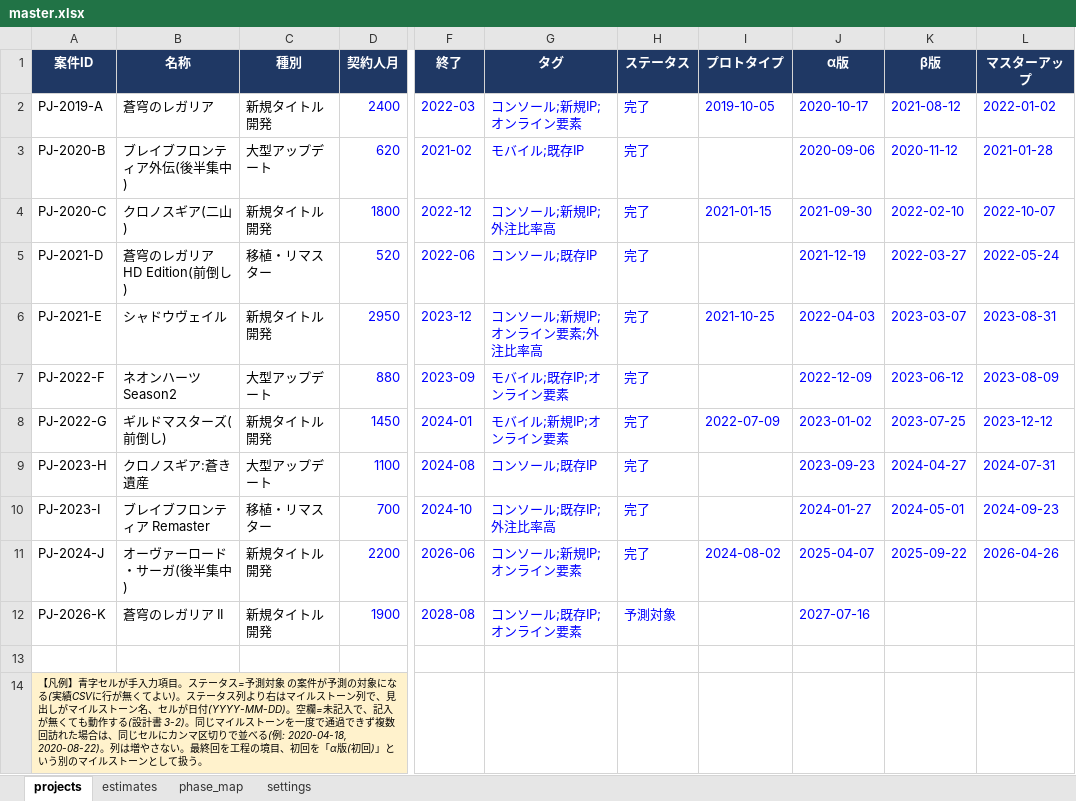
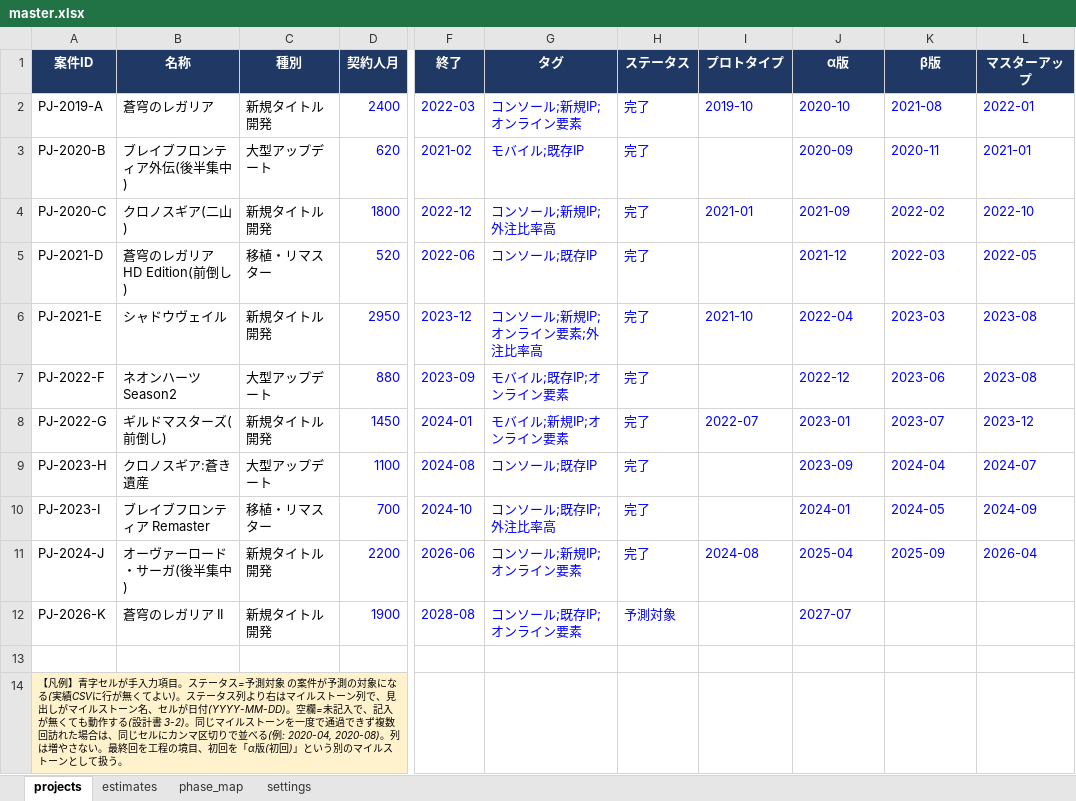
Before and after one commit to naookamo26-maker/Man-hour-forecasting, an Excel workbook: data/master.xlsx, sheet projects, drawn as a sheet; only a part is shown, gaps mark what is left out; values as stored, in another font and other column widths than the file's, no borders; the diff names each change by its address in the sheet, - before the commit and + after, or states it on an @@ line.

```diff
--- a/data/master.xlsx (sheet projects)
+++ b/data/master.xlsx (sheet projects)
-I2 (プロトタイプ): 2019-10-05
+I2 (プロトタイプ): 2019-10
-J2 (α版): 2020-10-17
+J2 (α版): 2020-10
-K2 (β版): 2021-08-12
+K2 (β版): 2021-08
-L2 (マスターアップ): 2022-01-02
+L2 (マスターアップ): 2022-01
-J3 (α版): 2020-09-06
+J3 (α版): 2020-09
-K3 (β版): 2020-11-12
+K3 (β版): 2020-11
-L3 (マスターアップ): 2021-01-28
+L3 (マスターアップ): 2021-01
-I4 (プロトタイプ): 2021-01-15
+I4 (プロトタイプ): 2021-01
-J4 (α版): 2021-09-30
+J4 (α版): 2021-09
-K4 (β版): 2022-02-10
+K4 (β版): 2022-02
-L4 (マスターアップ): 2022-10-07
+L4 (マスターアップ): 2022-10
-J5 (α版): 2021-12-19
+J5 (α版): 2021-12
-K5 (β版): 2022-03-27
+K5 (β版): 2022-03
-L5 (マスターアップ): 2022-05-24
+L5 (マスターアップ): 2022-05
-I6 (プロトタイプ): 2021-10-25
+I6 (プロトタイプ): 2021-10
-J6 (α版): 2022-04-03
+J6 (α版): 2022-04
-K6 (β版): 2023-03-07
+K6 (β版): 2023-03
-L6 (マスターアップ): 2023-08-31
+L6 (マスターアップ): 2023-08
-J7 (α版): 2022-12-09
+J7 (α版): 2022-12
-K7 (β版): 2023-06-12
+K7 (β版): 2023-06
-L7 (マスターアップ): 2023-08-09
+L7 (マスターアップ): 2023-08
-I8 (プロトタイプ): 2022-07-09
+I8 (プロトタイプ): 2022-07
-J8 (α版): 2023-01-02
+J8 (α版): 2023-01
-K8 (β版): 2023-07-25
+K8 (β版): 2023-07
-L8 (マスターアップ): 2023-12-12
+L8 (マスターアップ): 2023-12
-J9 (α版): 2023-09-23
+J9 (α版): 2023-09
-K9 (β版): 2024-04-27
+K9 (β版): 2024-04
-L9 (マスターアップ): 2024-07-31
+L9 (マスターアップ): 2024-07
-J10 (α版): 2024-01-27
+J10 (α版): 2024-01
-K10 (β版): 2024-05-01
+K10 (β版): 2024-05
-L10 (マスターアップ): 2024-09-23
+L10 (マスターアップ): 2024-09
-I11 (プロトタイプ): 2024-08-02
+I11 (プロトタイプ): 2024-08
-J11 (α版): 2025-04-07
+J11 (α版): 2025-04
-K11 (β版): 2025-09-22
+K11 (β版): 2025-09
-L11 (マスターアップ): 2026-04-26
+L11 (マスターアップ): 2026-04
-J12 (α版): 2027-07-16
+J12 (α版): 2027-07
-A14 (案件ID): …る(例: 2020-04-18, 2020-08-22)。列は増…
+A14 (案件ID): …る(例: 2020-04, 2020-08)。列は増…
```
Also changed, not shown: sheet settings, output/forecast_PJ-2026-K_align-off_行程グループ.xlsx, output/forecast_PJ-2026-K_align-on_行程グループ.xlsx, 5 other files.
